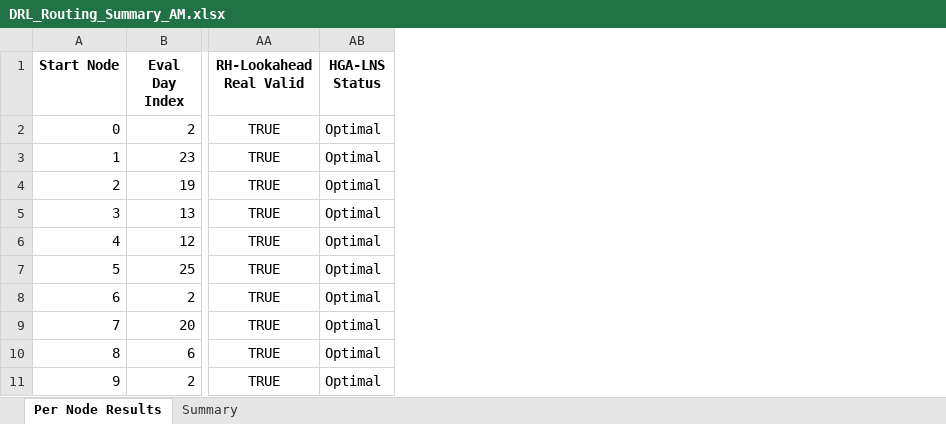
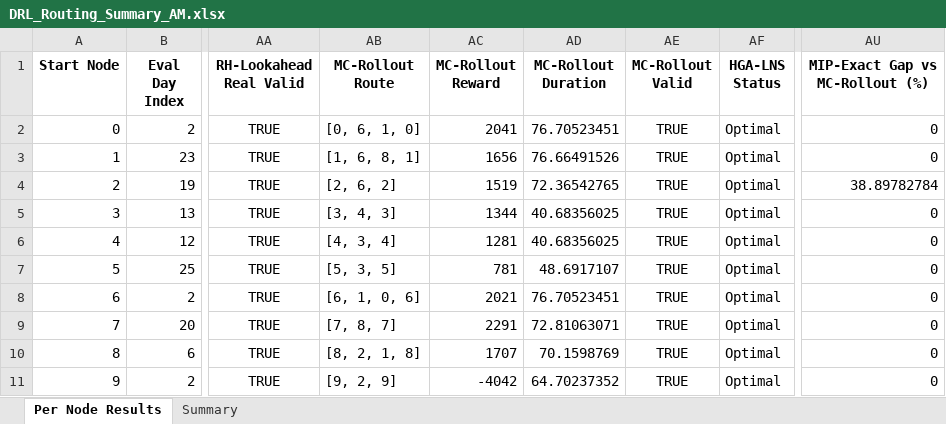
Before and after one commit to aptafur230701/Routing_Pricing_Model, an Excel workbook: results_10nodes/DRL_Routing_Summary_AM.xlsx, sheet Per Node Results, drawn as a sheet; only a part is shown, gaps mark what is left out; values as stored, in another font and other column widths than the file's, no borders; the diff names each change by its address in the sheet, - before the commit and + after, or states it on an @@ line.

Commit message:
Resultados estables con Monte Carlo Rollout estocastico

```diff
--- a/results_10nodes/DRL_Routing_Summary_AM.xlsx (sheet Per Node Results)
+++ b/results_10nodes/DRL_Routing_Summary_AM.xlsx (sheet Per Node Results)
+column AB (MC-Rollout Route), rows 2-11: [0, 6, 1, 0] | [1, 6, 8, 1] | [2, 6, 2] | [3, 4, 3] | [4, 3, 4] | [5, 3, 5] | [6, 1, 0, 6] | [7, 8, 7] | [8, 2, 1, 8] | [9, 2, 9]
+column AC (MC-Rollout Reward), rows 2-11: 2041 | 1656 | 1519 | 1344 | 1281 | 781 | 2021 | 2291 | 1707 | -4042
+column AD (MC-Rollout Duration), rows 2-11: 76.70523451 | 76.66491526 | 72.36542765 | 40.68356025 | 40.68356025 | 48.6917107 | 76.70523451 | 72.81063071 | 70.1598769 | 64.70237352
+column AE (MC-Rollout Valid), rows 2-11: all TRUE
+column AU (MIP-Exact Gap vs MC-Rollout (%)), rows 2-11: 0 | 0 | 38.89782784 | 0 | 0 | 0 | 0 | 0 | 0 | 0
```
Also changed, not shown: sheet Summary, 4 other files.
